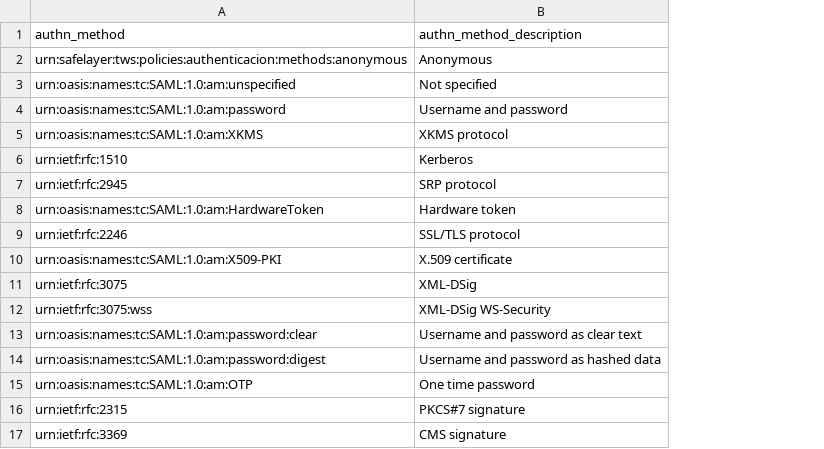
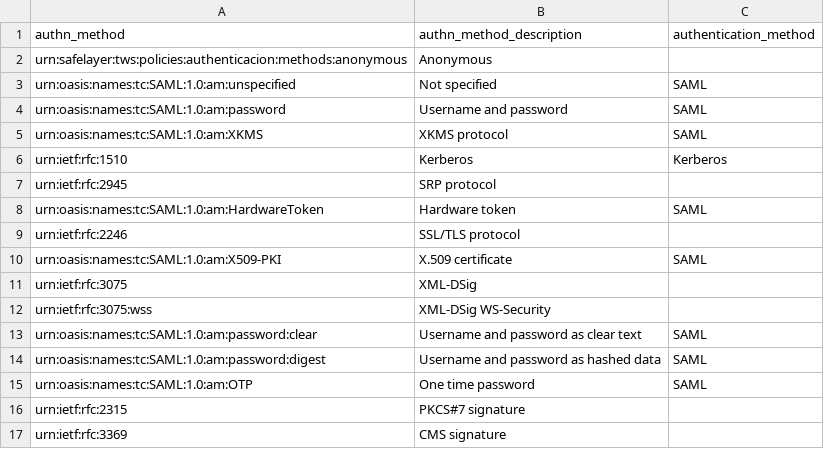
Before and after one commit to diogofgm/TA-trustedx, a CSV file: package/lookups/authn_method.csv, drawn as a sheet; the diff names each change by its address in the sheet, - before the commit and + after, or states it on an @@ line.

Commit message:
updated lookups

```diff
--- a/package/lookups/authn_method.csv
+++ b/package/lookups/authn_method.csv
+column C (authentication_method), rows 3-15: SAML | SAML | SAML | Kerberos |  | SAML |  | SAML |  |  | SAML | SAML | SAML
```
Also changed, not shown: 3 other files.
